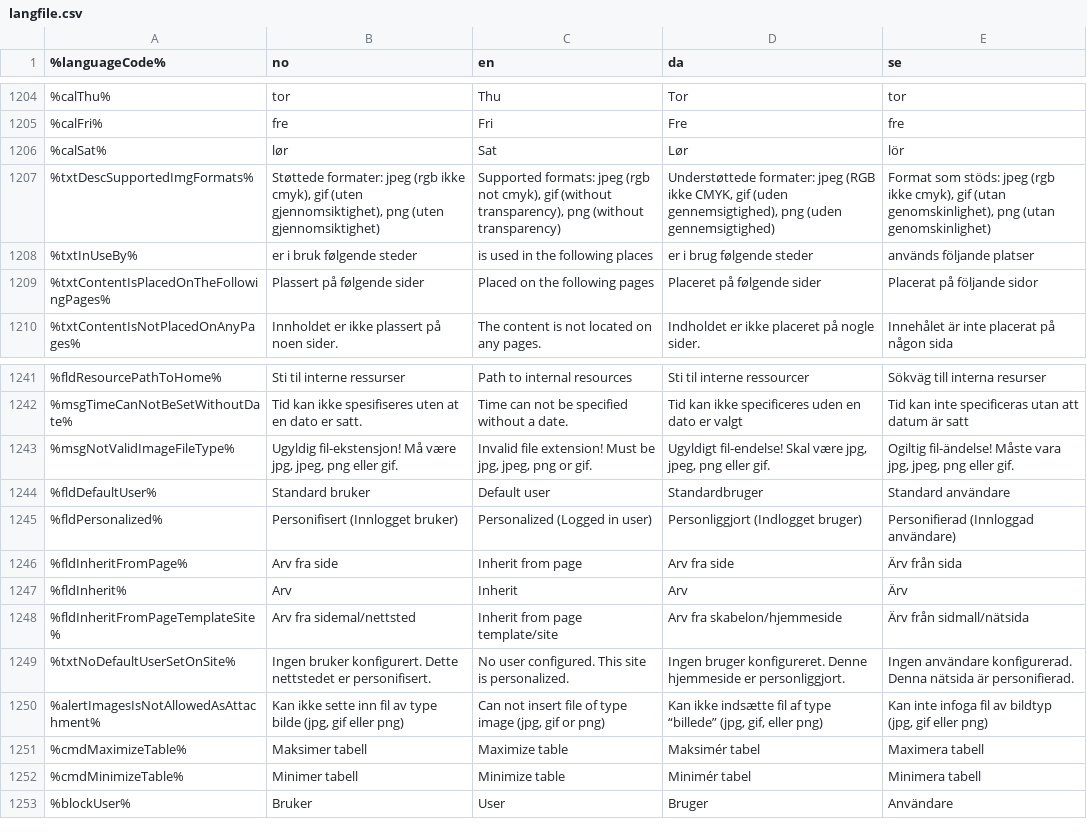
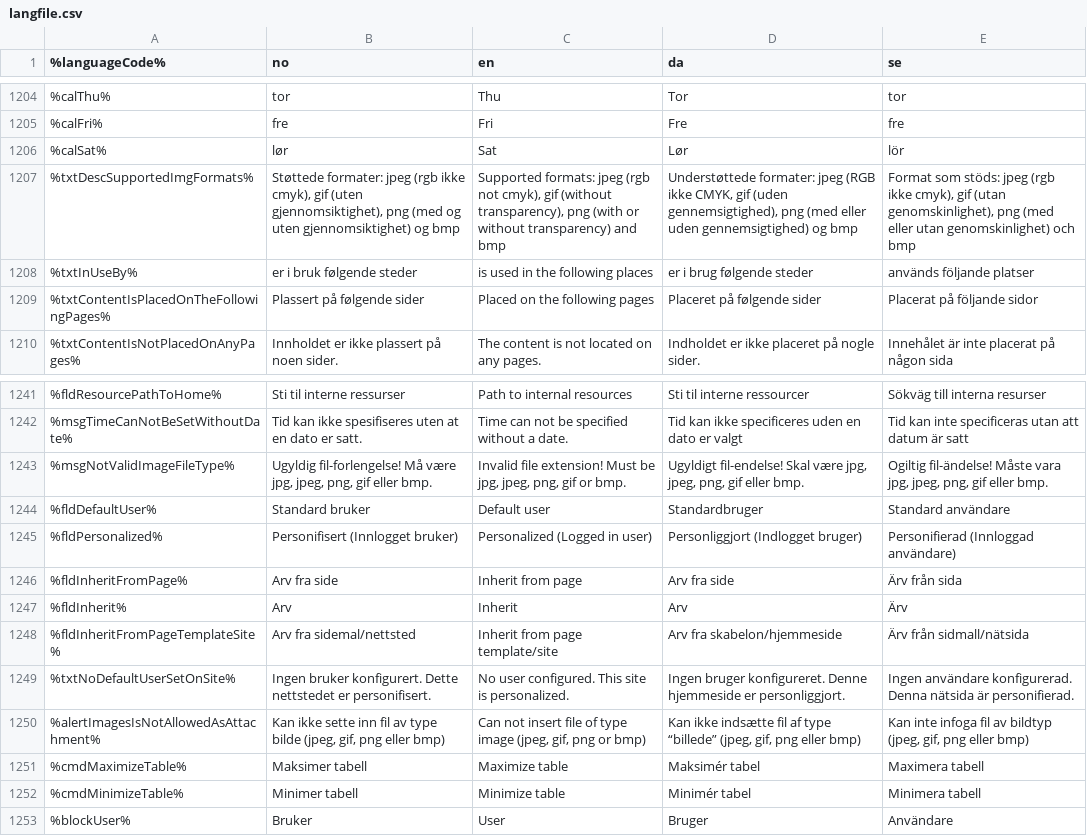
Before and after one commit to welcor/cms-ce, a CSV file: modules/cms-core/src/main/resources/com/enonic/cms/core/langfile.csv, drawn as a sheet; only a part is shown, gaps mark what is left out.

```diff
--- a/modules/cms-core/src/main/resources/com/enonic/cms/core/langfile.csv
+++ b/modules/cms-core/src/main/resources/com/enonic/cms/core/langfile.csv
@@ -1206,3 +1206,3 @@
 %calSat%|lør|Sat|Lør|lör
-%txtDescSupportedImgFormats%|Støttede formater: jpeg (rgb ikke cmyk), gif (uten gjennomsiktighet), png (uten gjennomsiktighet)|Supported formats: jpeg (rgb not cmyk), gif (without transparency), png (without transparency)|Understøttede formater: jpeg (RGB ikke CMYK, gif (uden gennemsigtighed), png (uden gennemsigtighed)|Format som stöds: jpeg (rgb ikke cmyk), gif (utan genomskinlighet), png (utan genomskinlighet)
+%txtDescSupportedImgFormats%|Støttede formater: jpeg (rgb ikke cmyk), gif (uten gjennomsiktighet), png (med og uten gjennomsiktighet) og bmp|Supported formats: jpeg (rgb not cmyk), gif (without transparency), png (with or without transparency) and bmp|Understøttede formater: jpeg (RGB ikke CMYK, gif (uden gennemsigtighed), png (med eller uden gennemsigtighed) og bmp|Format som stöds: jpeg (rgb ikke cmyk), gif (utan genomskinlighet), png (med eller utan genomskinlighet) och bmp
 %txtInUseBy%|er i bruk følgende steder|is used in the following places|er i brug følgende steder|används följande platser
@@ -1242,3 +1242,3 @@
 %msgTimeCanNotBeSetWithoutDate%|Tid kan ikke spesifiseres uten at en dato er satt.|Time can not be specified without a date.|Tid kan ikke specificeres uden en dato er valgt|Tid kan inte specificeras utan att datum är satt
-%msgNotValidImageFileType%|Ugyldig fil-ekstensjon! Må være jpg, jpeg, png eller gif.|Invalid file extension! Must be jpg, jpeg, png or gif.|Ugyldigt fil-endelse! Skal være jpg, jpeg, png eller gif.|Ogiltig fil-ändelse! Måste vara jpg, jpeg, png eller gif.
+%msgNotValidImageFileType%|Ugyldig fil-forlengelse! Må være jpg, jpeg, png, gif eller bmp.|Invalid file extension! Must be jpg, jpeg, png, gif or bmp.|Ugyldigt fil-endelse! Skal være jpg, jpeg, png, gif eller bmp.|Ogiltig fil-ändelse! Måste vara jpg, jpeg, png, gif eller bmp.
 %fldDefaultUser%|Standard bruker|Default user|Standardbruger|Standard användare
@@ -1249,3 +1249,3 @@
 %txtNoDefaultUserSetOnSite%|Ingen bruker konfigurert. Dette nettstedet er personifisert.|No user configured. This site is personalized.|Ingen bruger konfigureret. Denne hjemmeside er personliggjort.|Ingen användare konfigurerad. Denna nätsida är personifierad.
-%alertImagesIsNotAllowedAsAttachment%|Kan ikke sette inn fil av type bilde (jpg, gif eller png)|Can not insert file of type image (jpg, gif or png)|Kan ikke indsætte fil af type “billede” (jpg, gif, eller png)|Kan inte infoga fil av bildtyp (jpg, gif eller png)
+%alertImagesIsNotAllowedAsAttachment%|Kan ikke sette inn fil av type bilde (jpeg, gif, png eller bmp)|Can not insert file of type image (jpeg, gif, png or bmp)|Kan ikke indsætte fil af type “billede” (jpeg, gif, png eller bmp)|Kan inte infoga fil av bildtyp (jpeg, gif, png eller bmp)
 %cmdMaximizeTable%|Maksimer tabell|Maximize table|Maksimér tabel|Maximera tabell
```
Also changed, not shown: 3 other files.
